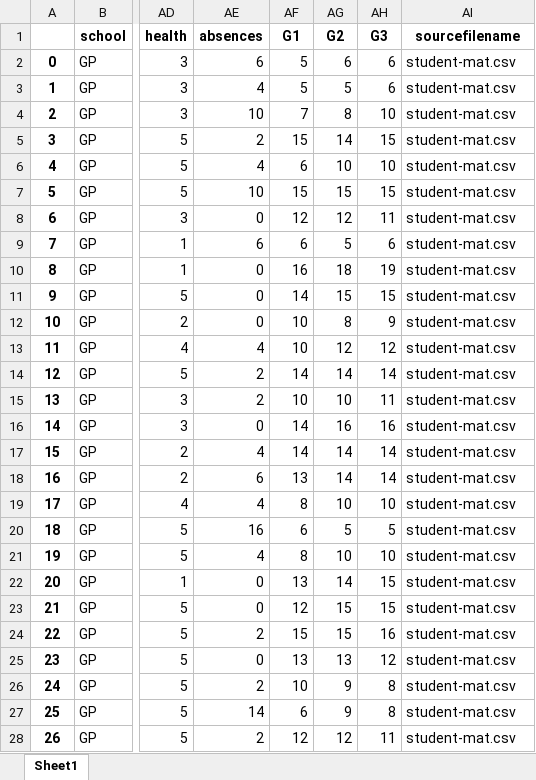
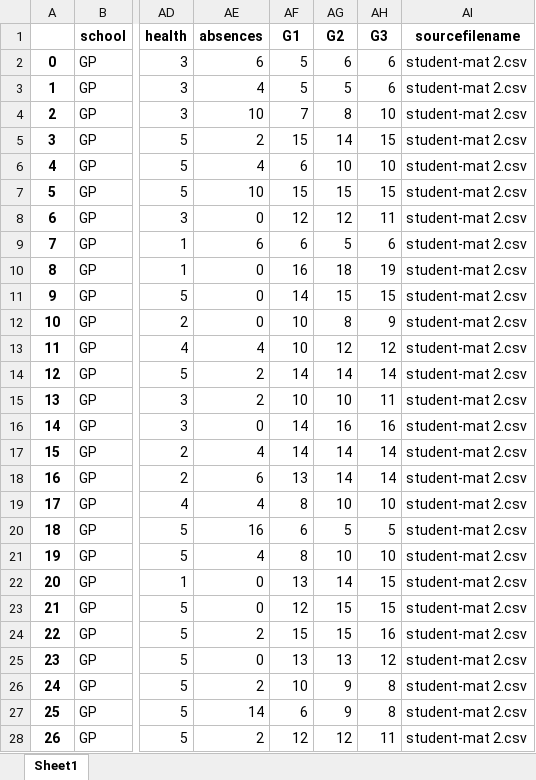
Before and after one commit to tnnixon/Project-01, an Excel workbook: Student_new_file.xlsx, sheet Sheet1, drawn as a sheet; only a part is shown, gaps mark what is left out; values as stored, in another font and other column widths than the file's, no borders; the diff covers the shown part only; the diff names each change by its address in the sheet, - before the commit and + after, or states it on an @@ line.

```diff
--- a/Student_new_file.xlsx (sheet Sheet1)
+++ b/Student_new_file.xlsx (sheet Sheet1)
-AI2:AI28 (sourcefilename): student-mat.csv
+AI2:AI28 (sourcefilename): student-mat 2.csv
```
Also changed, not shown: 1017 edited cells elsewhere in this sheet, 4 other files.
